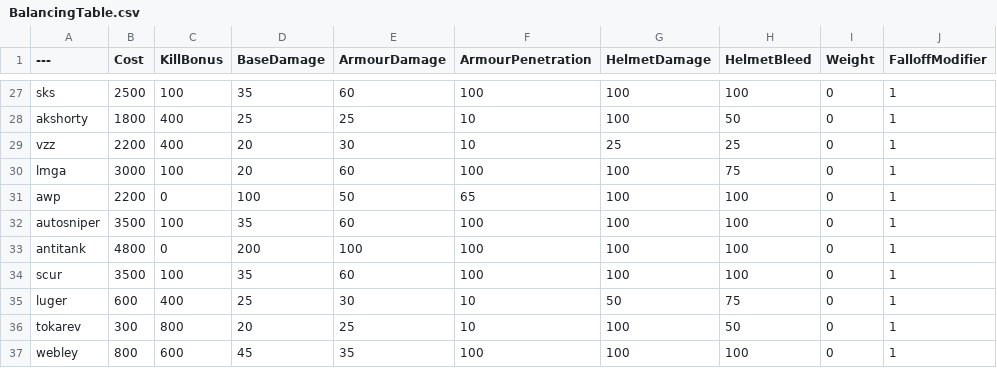
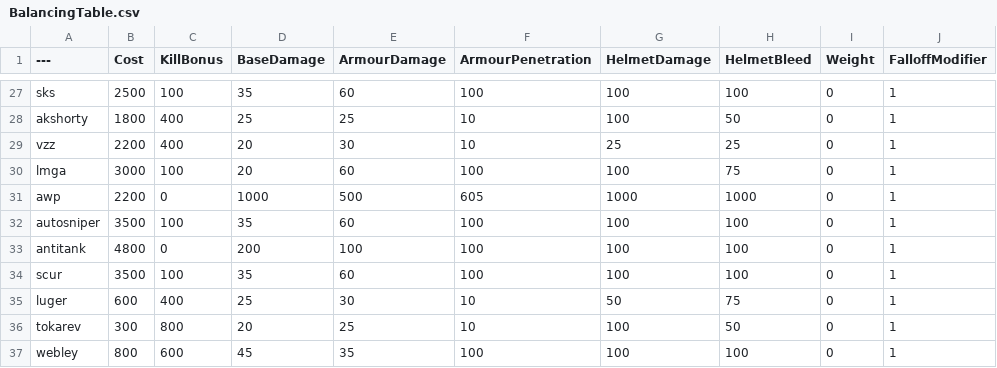
Before and after one commit to asdasdnasdkadsnjk/BalancingTable, a CSV file: BalancingTable.csv, drawn as a sheet; only a part is shown, gaps mark what is left out; the diff names each change by its address in the sheet, - before the commit and + after, or states it on an @@ line.

Commit message:
Update BalancingTable.csv

```diff
--- a/BalancingTable.csv
+++ b/BalancingTable.csv
-D31 (BaseDamage): 100
+D31 (BaseDamage): 1000
-E31 (ArmourDamage): 50
+E31 (ArmourDamage): 500
-F31 (ArmourPenetration): 65
+F31 (ArmourPenetration): 605
-G31 (HelmetDamage): 100
+G31 (HelmetDamage): 1000
-H31 (HelmetBleed): 100
+H31 (HelmetBleed): 1000
```
